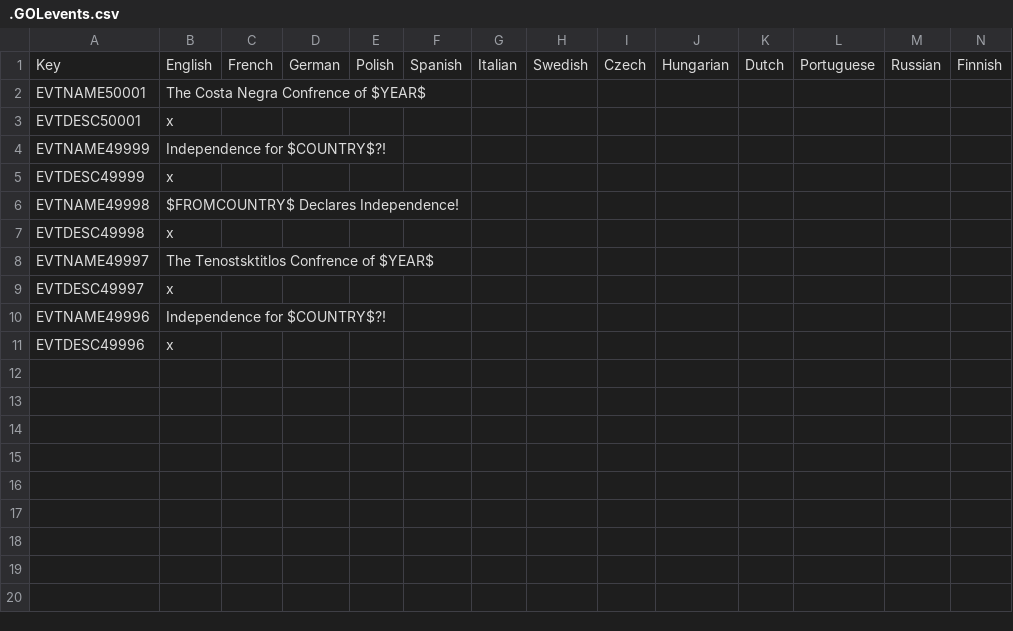
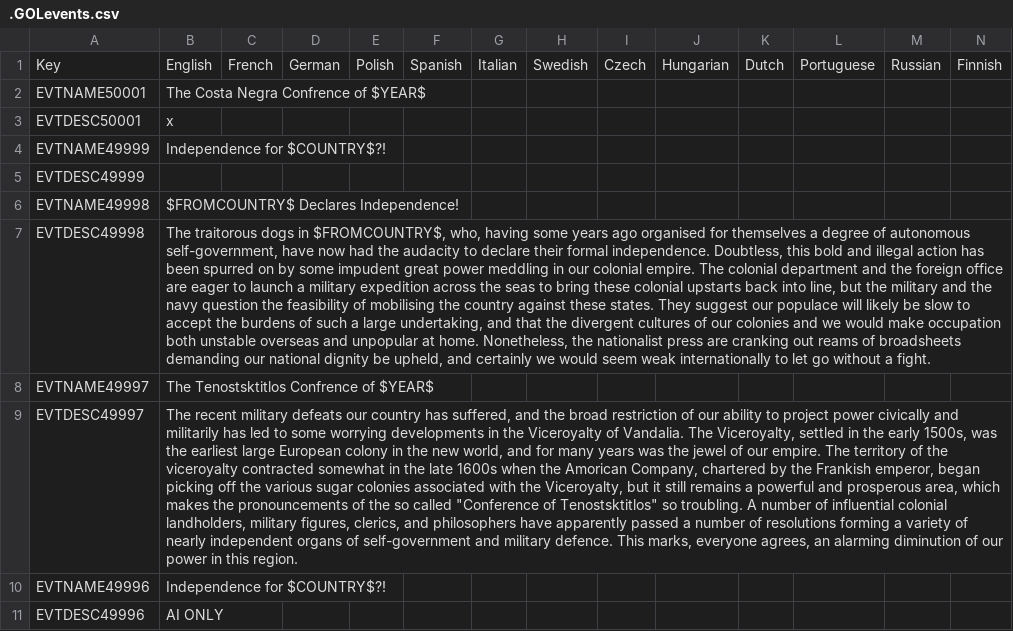
Before and after one commit to The-Question-Asker/MAW2, a CSV file: MAW2/localisation/.GOLevents.csv, drawn as a sheet; the diff names each change by its address in the sheet, - before the commit and + after, or states it on an @@ line.

Commit message:
Update event images, modifiers, and localisation text
Replaced event pictures for Witlian and Central Lothaire self-government events and added new image files. Added war-related modifiers to independence triggers and removed repeated frigate spawning logic. Updated localisation text for several events with detailed descriptions.

```diff
--- a/MAW2/localisation/.GOLevents.csv
+++ b/MAW2/localisation/.GOLevents.csv
-B5: x
+B5: (empty)
-B7: x
+B7: The traitorous dogs in $FROMCOUNTRY$, who, having some years ago organised for themselves a degree of autonomous self-government, have now had the audacity to declare their formal independence. Doubtless, this bold and illegal action has been spurred on by some impudent great power meddling in our colonial empire. The colonial department and the foreign office are eager to launch a military expedition across the seas to bring these colonial upstarts back into line, but the military and the navy question the feasibility of mobilising the country against these states. They suggest our populace will likely be slow to accept the burdens of such a large undertaking, and that the divergent cultures of our colonies and we would make occupation both unstable overseas and unpopular at home. Nonetheless, the nationalist press are cranking out reams of broadsheets demanding our national dignity be upheld, and certainly we would seem weak internationally to let go without a fight.
-B9: x
+B9: The recent military defeats our country has suffered, and the broad restriction of our ability to project power civically and militarily has led to some worrying developments in the Viceroyalty of Vandalia. The Viceroyalty, settled in the early 1500s, was the earliest large European colony in the new world, and for many years was the jewel of our empire. The territory of the viceroyalty contracted somewhat in the late 1600s when the Amorican Company, chartered by the Frankish emperor, began picking off the various sugar colonies associated with the Viceroyalty, but it still remains a powerful and prosperous area, which makes the pronouncements of the so called "Conference of Tenostsktitlos" so troubling. A number of influential colonial landholders, military figures, clerics, and philosophers have apparently passed a number of resolutions forming a variety of nearly independent organs of self-government and military defence. This marks, everyone agrees, an alarming diminution of our power in this region.
-B11: x
+B11: AI ONLY
```
Also changed, not shown: 3 other files.
